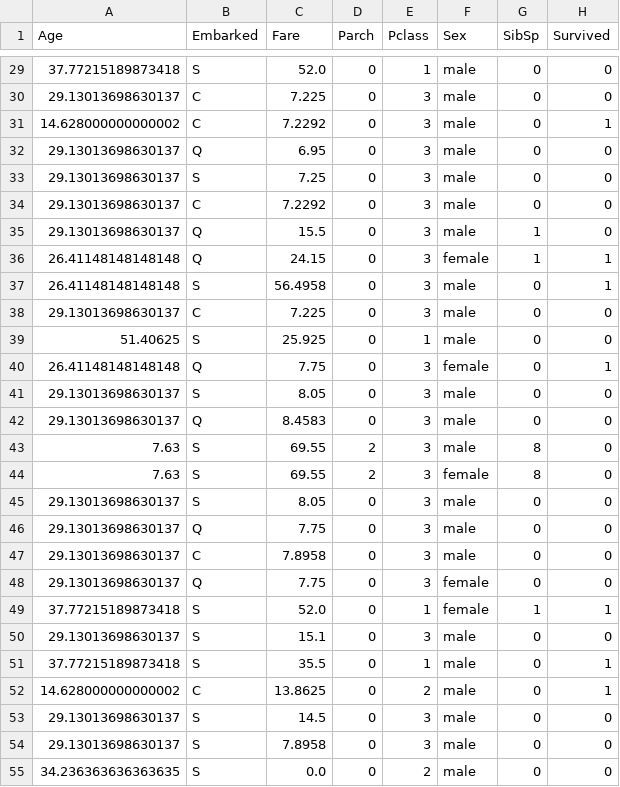
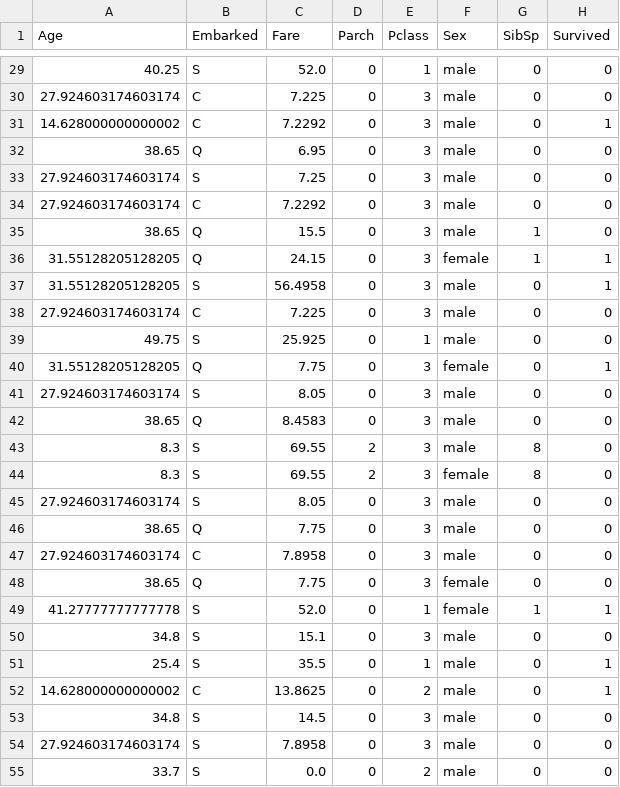
Before and after one commit to DoctorDatah/Titanic-4-ML-Experiments, a CSV file: data/processed/1-processed-imp-ages.csv, drawn as a sheet; only a part is shown, gaps mark what is left out; the diff covers the shown part only.

```diff
--- a/data/processed/1-processed-imp-ages.csv
+++ b/data/processed/1-processed-imp-ages.csv
@@ -29,27 +29,27 @@ Age,Embarked,Fare,Parch,Pclass,Sex,SibSp,Survived
-37.77215189873418,S,52.0,0,1,male,0,0
-29.13013698630137,C,7.225,0,3,male,0,0
+40.25,S,52.0,0,1,male,0,0
+27.924603174603174,C,7.225,0,3,male,0,0
 14.628000000000002,C,7.2292,0,3,male,0,1
-29.13013698630137,Q,6.95,0,3,male,0,0
-29.13013698630137,S,7.25,0,3,male,0,0
-29.13013698630137,C,7.2292,0,3,male,0,0
-29.13013698630137,Q,15.5,0,3,male,1,0
-26.41148148148148,Q,24.15,0,3,female,1,1
-26.41148148148148,S,56.4958,0,3,male,0,1
-29.13013698630137,C,7.225,0,3,male,0,0
-51.40625,S,25.925,0,1,male,0,0
-26.41148148148148,Q,7.75,0,3,female,0,1
-29.13013698630137,S,8.05,0,3,male,0,0
-29.13013698630137,Q,8.4583,0,3,male,0,0
-7.63,S,69.55,2,3,male,8,0
-7.63,S,69.55,2,3,female,8,0
-29.13013698630137,S,8.05,0,3,male,0,0
-29.13013698630137,Q,7.75,0,3,male,0,0
-29.13013698630137,C,7.8958,0,3,male,0,0
-29.13013698630137,Q,7.75,0,3,female,0,0
-37.77215189873418,S,52.0,0,1,female,1,1
-29.13013698630137,S,15.1,0,3,male,0,0
-37.77215189873418,S,35.5,0,1,male,0,1
+38.65,Q,6.95,0,3,male,0,0
+27.924603174603174,S,7.25,0,3,male,0,0
+27.924603174603174,C,7.2292,0,3,male,0,0
+38.65,Q,15.5,0,3,male,1,0
+31.55128205128205,Q,24.15,0,3,female,1,1
+31.55128205128205,S,56.4958,0,3,male,0,1
+27.924603174603174,C,7.225,0,3,male,0,0
+49.75,S,25.925,0,1,male,0,0
+31.55128205128205,Q,7.75,0,3,female,0,1
+27.924603174603174,S,8.05,0,3,male,0,0
+38.65,Q,8.4583,0,3,male,0,0
+8.3,S,69.55,2,3,male,8,0
+8.3,S,69.55,2,3,female,8,0
+27.924603174603174,S,8.05,0,3,male,0,0
+38.65,Q,7.75,0,3,male,0,0
+27.924603174603174,C,7.8958,0,3,male,0,0
+38.65,Q,7.75,0,3,female,0,0
+41.27777777777778,S,52.0,0,1,female,1,1
+34.8,S,15.1,0,3,male,0,0
+25.4,S,35.5,0,1,male,0,1
 14.628000000000002,C,13.8625,0,2,male,0,1
-29.13013698630137,S,14.5,0,3,male,0,0
-29.13013698630137,S,7.8958,0,3,male,0,0
-34.236363636363635,S,0.0,0,2,male,0,0
+34.8,S,14.5,0,3,male,0,0
+27.924603174603174,S,7.8958,0,3,male,0,0
+33.7,S,0.0,0,2,male,0,0
```
Also changed, not shown: 108 edited cells elsewhere in this file, 1 other file.
